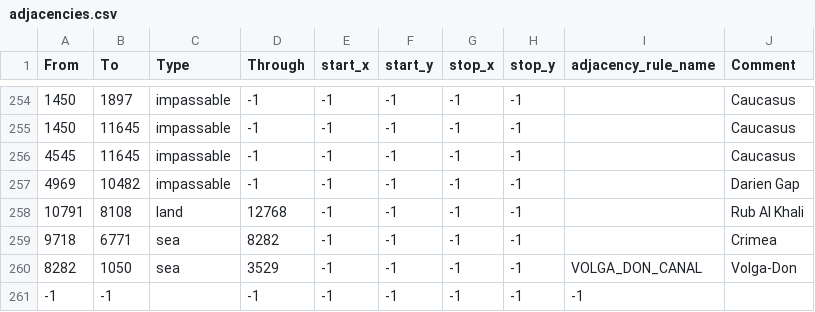
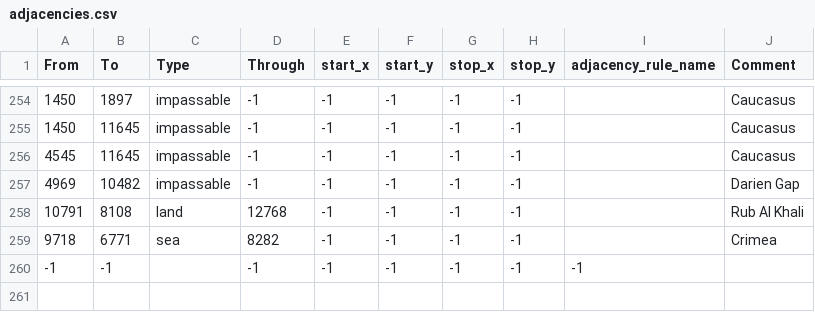
Before and after one commit to SilentEnforcer/tgwr-mod, a CSV file: map/adjacencies.csv, drawn as a sheet; only a part is shown, gaps mark what is left out; the diff names each change by its address in the sheet, - before the commit and + after, or states it on an @@ line.

```diff
--- a/map/adjacencies.csv
+++ b/map/adjacencies.csv
-row 260: 8282 | 1050 | sea | 3529 | -1 | -1 | -1 | -1 | VOLGA_DON_CANAL | Volga-Don
```
Also changed, not shown: map/definition.csv, 10 other files.
